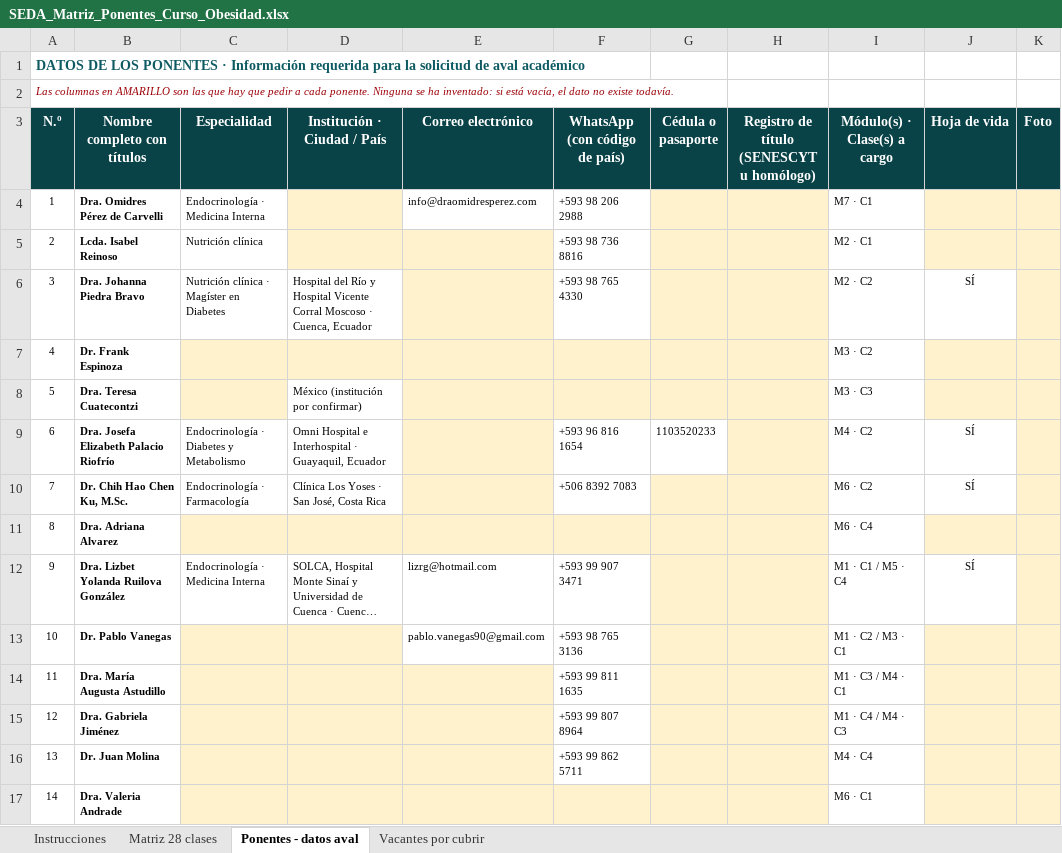
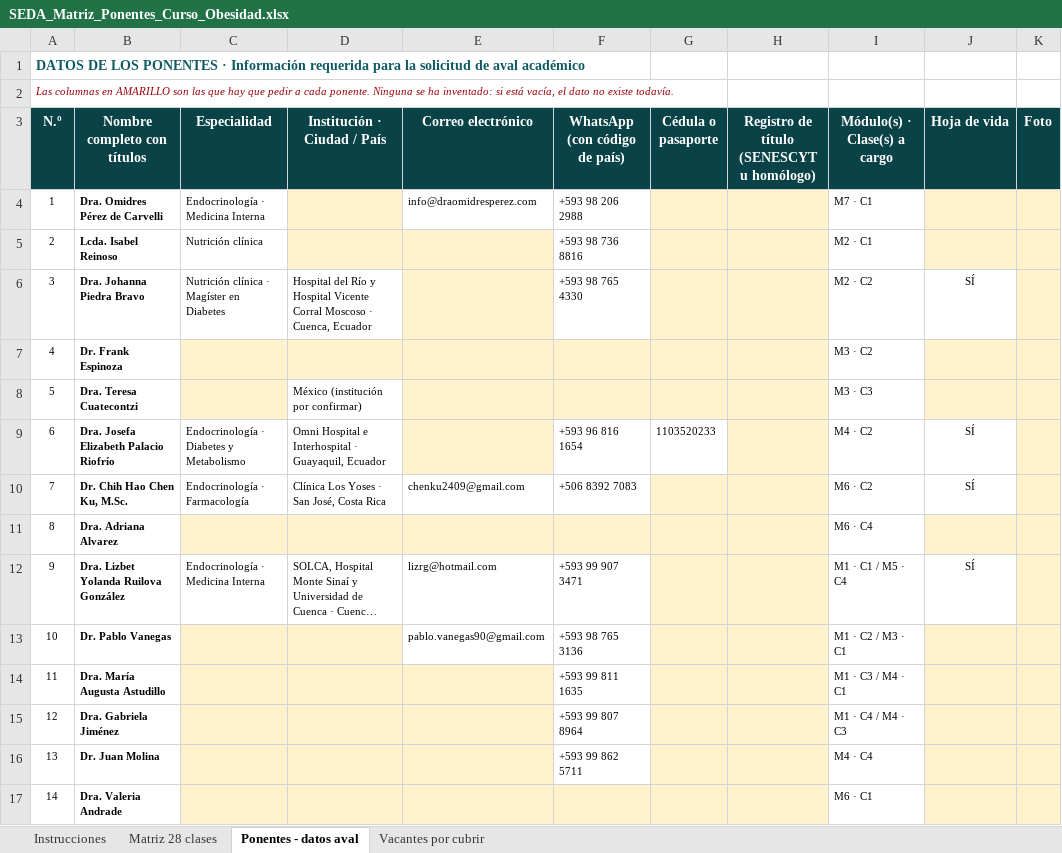
Before and after one commit to Dra-Omidres/Academic-, an Excel workbook: curso-obesidad-seda/SEDA_Matriz_Ponentes_Curso_Obesidad.xlsx, sheet Ponentes - datos aval, drawn as a sheet; only a part is shown; long unchanged cells end in …; values as stored, in another font and other column widths than the file's, no borders; the diff names each change by its address in the sheet, - before the commit and + after, or states it on an @@ line.

```diff
--- a/curso-obesidad-seda/SEDA_Matriz_Ponentes_Curso_Obesidad.xlsx (sheet Ponentes - datos aval)
+++ b/curso-obesidad-seda/SEDA_Matriz_Ponentes_Curso_Obesidad.xlsx (sheet Ponentes - datos aval)
-E10 (Correo electrónico): (empty)
+E10 (Correo electrónico): chenku2409@gmail.com
-E10 fill: #FFF2CC
+E10 fill: none
```
